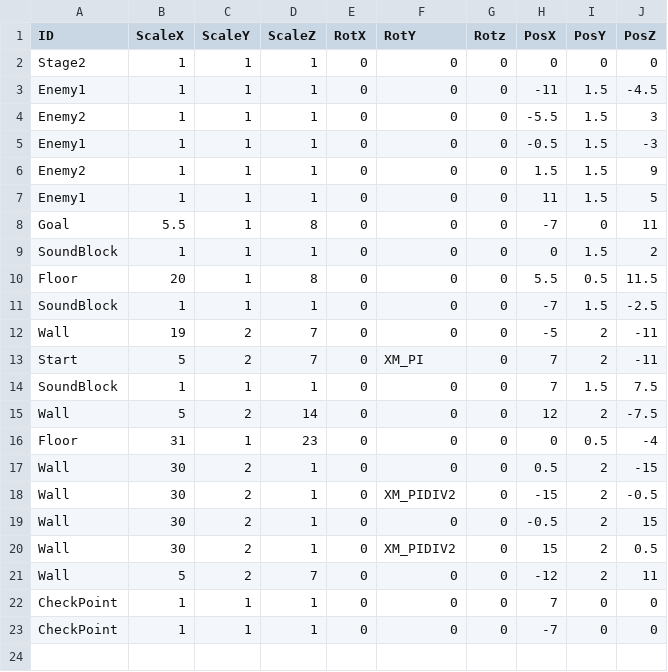
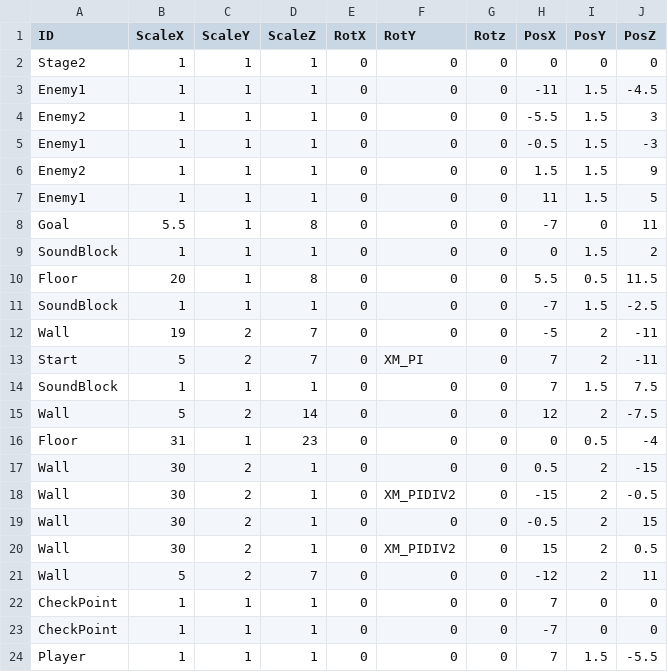
Before and after one commit to suzukiryoya/tenonaruhoue, a CSV file: FullSample100/media/Stage2.csv, drawn as a sheet.

```diff
--- a/FullSample100/media/Stage2.csv
+++ b/FullSample100/media/Stage2.csv
@@ -23 +23,2 @@ CheckPoint,1,1,1,0,0,0,7,0,0
 CheckPoint,1,1,1,0,0,0,-7,0,0
+Player,1,1,1,0,0,0,7,1.5,-5.5
```
Also changed, not shown: FullSample100/media/Stage1.csv, FullSample100/media/Stage3.csv, 2 other files.
